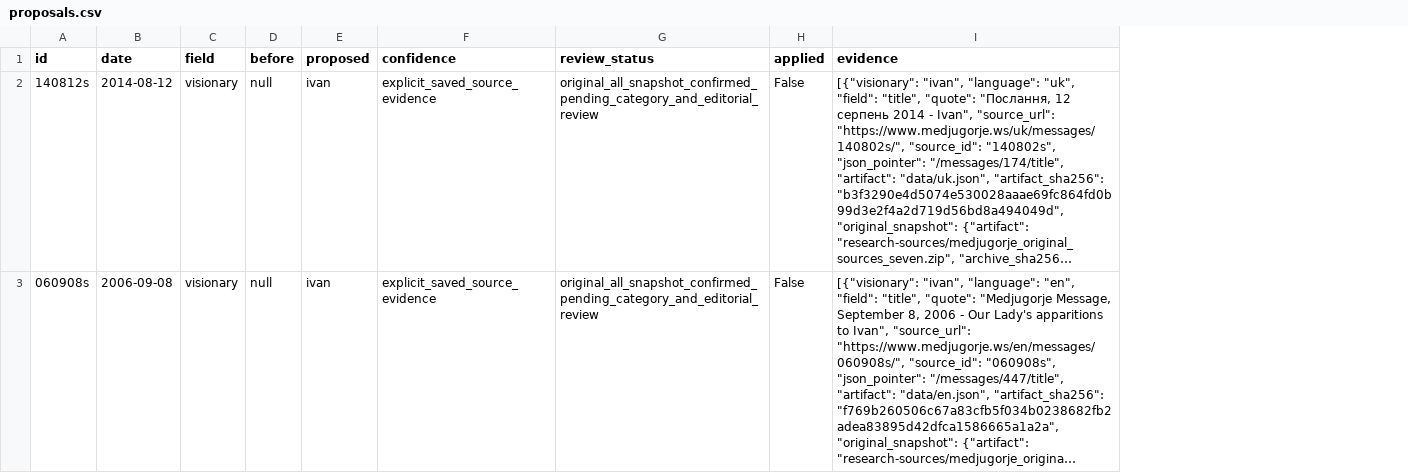
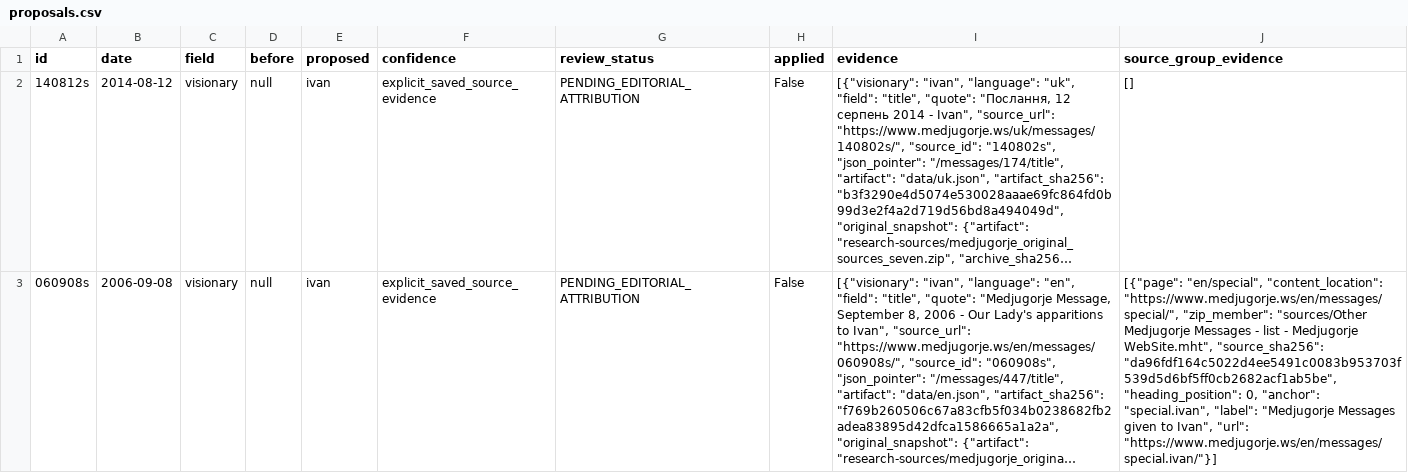
Before and after one commit to senddownrain/medjugorje-messages, a CSV file: reports/stage-a/proposals.csv, drawn as a sheet; only a part is shown; long unchanged cells end in …; the diff covers the shown part only; the diff names each change by its address in the sheet, - before the commit and + after, or states it on an @@ line.

Commit message:
Complete Stage A snapshot coverage with four thematic source audits

```diff
--- a/reports/stage-a/proposals.csv
+++ b/reports/stage-a/proposals.csv
+column J (source_group_evidence), rows 2-3: [] | [{"page": "en/special", "content_location": "https://www.medjugorje.ws/en/messages/special/", "zip_member": "sources/Other Medjugorje Messages - list - Medjugorje WebSite.mht", "source_sha256": "da96fdf164c5022d4ee5491c0083b953703f539d5d6bf5ff0cb2682acf1ab5be", "heading_position": 0, "anchor": "special.ivan", "label": "Medjugorje Messages given to Ivan", "url": "https://www.medjugorje.ws/en/messages/special.ivan/"}]
-G2:G3 (review_status): original_all_snapshot_confirmed_pending_category_and_editorial_review
+G2:G3 (review_status): PENDING_EDITORIAL_ATTRIBUTION
```
Also changed, not shown: 6 edited cells elsewhere in this file, 14 other files.
